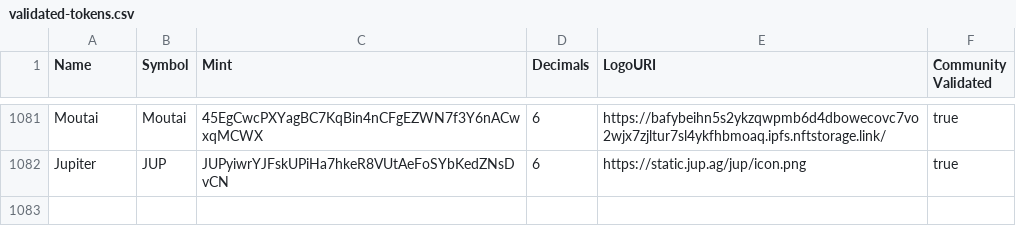
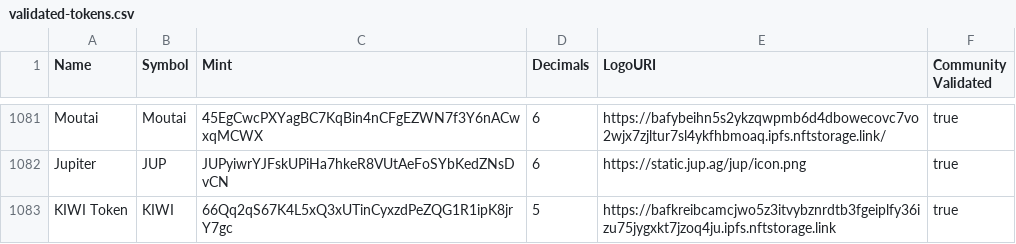
Before and after one commit to lakshay35/token-list, a CSV file: validated-tokens.csv, drawn as a sheet; only a part is shown, gaps mark what is left out; the diff names each change by its address in the sheet, - before the commit and + after, or states it on an @@ line.

Commit message:
Validate KIWI (#1453)
* kiwi

* Update token address

```diff
--- a/validated-tokens.csv
+++ b/validated-tokens.csv
+row 1083: KIWI Token | KIWI | 66Qq2qS67K4L5xQ3xUTinCyxzdPeZQG1R1ipK8jrY7gc | 5 | https://bafkreibcamcjwo5z3itvybznrdtb3fgeiplfy36izu75jygxkt7jzoq4ju.ipfs.nftstorage.link | true
```
